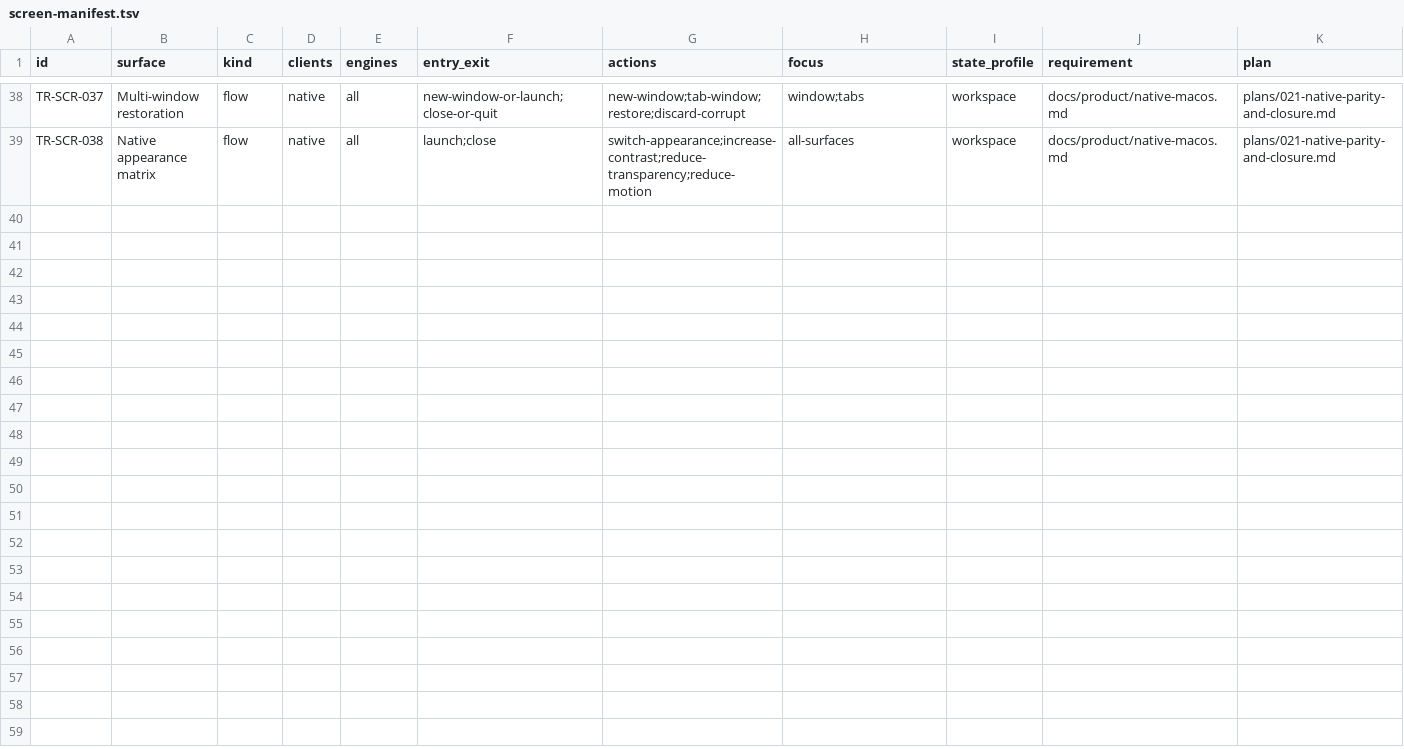
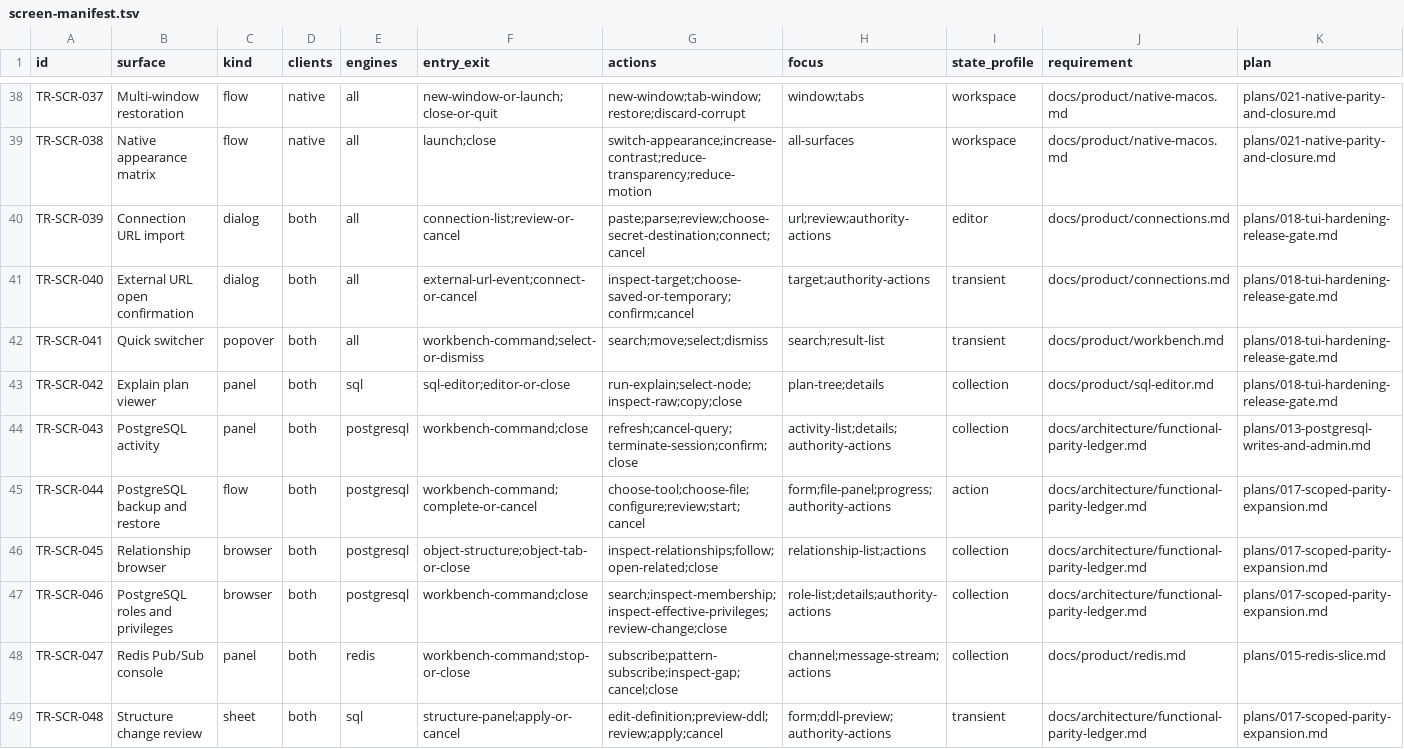
Before and after one commit to tailrocks/tablerock, a TSV file: docs/architecture/screen-manifest.tsv, drawn as a sheet; only a part is shown, gaps mark what is left out; rows hold the shown columns only; the diff names each change by its address in the sheet, - before the commit and + after, or states it on an @@ line.

```diff
--- a/docs/architecture/screen-manifest.tsv
+++ b/docs/architecture/screen-manifest.tsv
+row 40: TR-SCR-039 | Connection URL import | dialog | both | all | connection-list;review-or-cancel | paste;parse;review;choose-secret-destination;connect;cancel | url;review;authority-actions | editor | docs/product/connections.md | plans/018-tui-hardening-release-gate.md
+row 41: TR-SCR-040 | External URL open confirmation | dialog | both | all | external-url-event;connect-or-cancel | inspect-target;choose-saved-or-temporary;confirm;cancel | target;authority-actions | transient | docs/product/connections.md | plans/018-tui-hardening-release-gate.md
+row 42: TR-SCR-041 | Quick switcher | popover | both | all | workbench-command;select-or-dismiss | search;move;select;dismiss | search;result-list | transient | docs/product/workbench.md | plans/018-tui-hardening-release-gate.md
+row 43: TR-SCR-042 | Explain plan viewer | panel | both | sql | sql-editor;editor-or-close | run-explain;select-node;inspect-raw;copy;close | plan-tree;details | collection | docs/product/sql-editor.md | plans/018-tui-hardening-release-gate.md
+row 44: TR-SCR-043 | PostgreSQL activity | panel | both | postgresql | workbench-command;close | refresh;cancel-query;terminate-session;confirm;close | activity-list;details;authority-actions | collection | docs/architecture/functional-parity-ledger.md | plans/013-postgresql-writes-and-admin.md
+row 45: TR-SCR-044 | PostgreSQL backup and restore | flow | both | postgresql | workbench-command;complete-or-cancel | choose-tool;choose-file;configure;review;start;cancel | form;file-panel;progress;authority-actions | action | docs/architecture/functional-parity-ledger.md | plans/017-scoped-parity-expansion.md
+row 46: TR-SCR-045 | Relationship browser | browser | both | postgresql | object-structure;object-tab-or-close | inspect-relationships;follow;open-related;close | relationship-list;actions | collection | docs/architecture/functional-parity-ledger.md | plans/017-scoped-parity-expansion.md
+row 47: TR-SCR-046 | PostgreSQL roles and privileges | browser | both | postgresql | workbench-command;close | search;inspect-membership;inspect-effective-privileges;review-change;close | role-list;details;authority-actions | collection | docs/architecture/functional-parity-ledger.md | plans/017-scoped-parity-expansion.md
+row 48: TR-SCR-047 | Redis Pub/Sub console | panel | both | redis | workbench-command;stop-or-close | subscribe;pattern-subscribe;inspect-gap;cancel;close | channel;message-stream;actions | collection | docs/product/redis.md | plans/015-redis-slice.md
+row 49: TR-SCR-048 | Structure change review | sheet | both | sql | structure-panel;apply-or-cancel | edit-definition;preview-ddl;review;apply;cancel | form;ddl-preview;authority-actions | transient | docs/architecture/functional-parity-ledger.md | plans/017-scoped-parity-expansion.md
```
Also changed, not shown: 4 other files.
